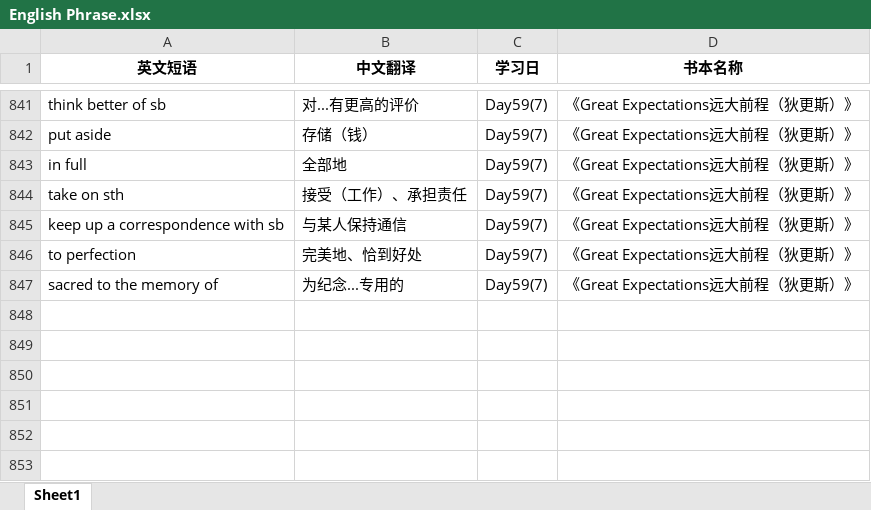
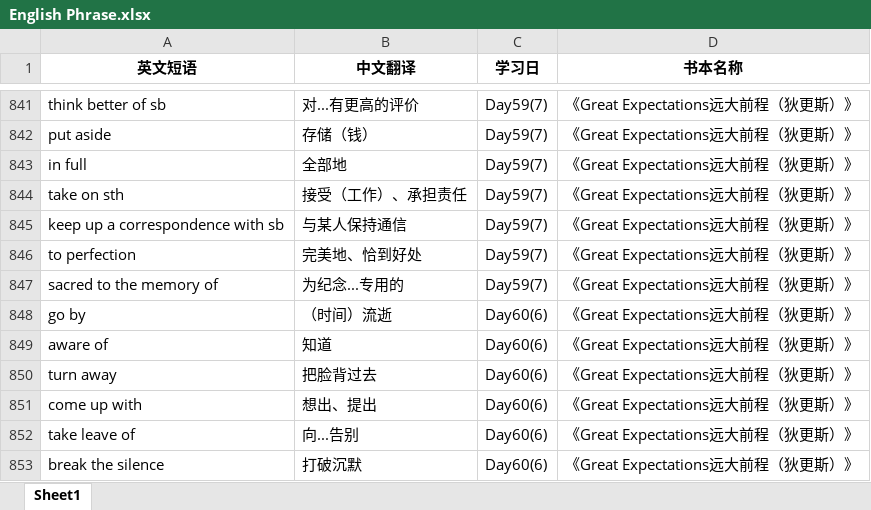
Before and after one commit to sxtiger/English, an Excel workbook: English Phrase.xlsx, sheet Sheet1, drawn as a sheet; only a part is shown, gaps mark what is left out; values as stored, in another font and other column widths than the file's, no borders; the diff names each change by its address in the sheet, - before the commit and + after, or states it on an @@ line.

Commit message:
Update English Phrase.xlsx

```diff
--- a/English Phrase.xlsx (sheet Sheet1)
+++ b/English Phrase.xlsx (sheet Sheet1)
+row 848: go by | （时间）流逝 | Day60(6) | 《Great Expectations远大前程（狄更斯）》
+row 849: aware of | 知道 | Day60(6) | 《Great Expectations远大前程（狄更斯）》
+row 850: turn away | 把脸背过去 | Day60(6) | 《Great Expectations远大前程（狄更斯）》
+row 851: come up with | 想出、提出 | Day60(6) | 《Great Expectations远大前程（狄更斯）》
+row 852: take leave of | 向...告别 | Day60(6) | 《Great Expectations远大前程（狄更斯）》
+row 853: break the silence | 打破沉默 | Day60(6) | 《Great Expectations远大前程（狄更斯）》
```
